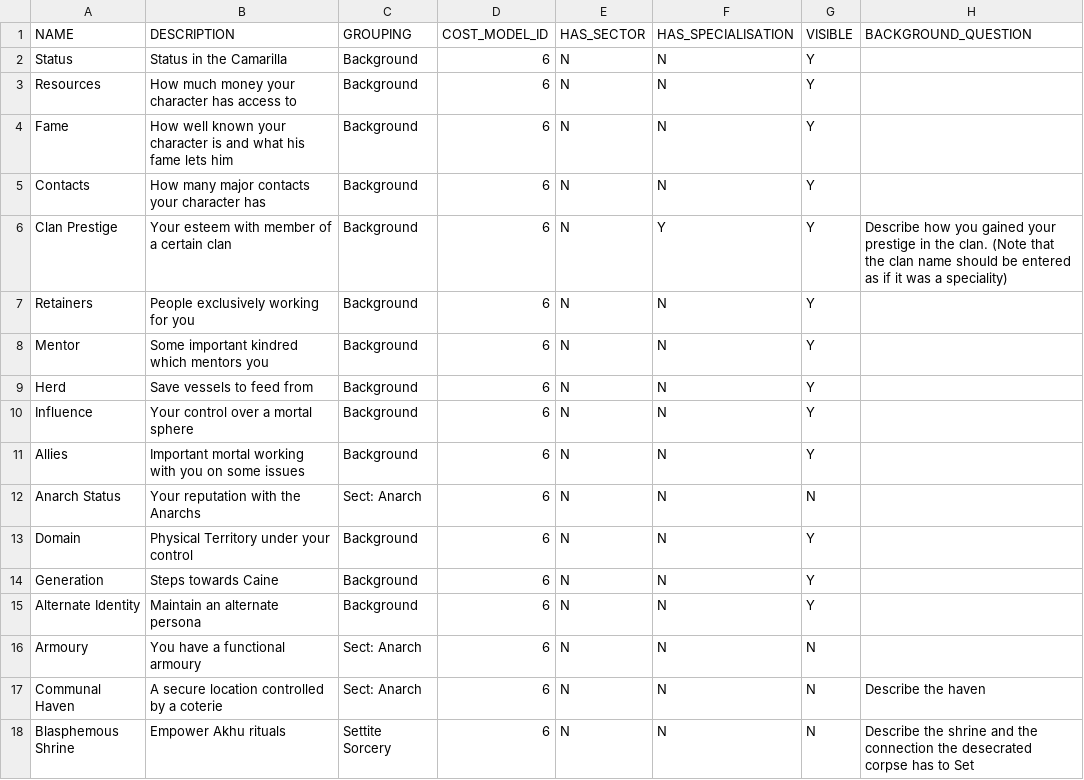
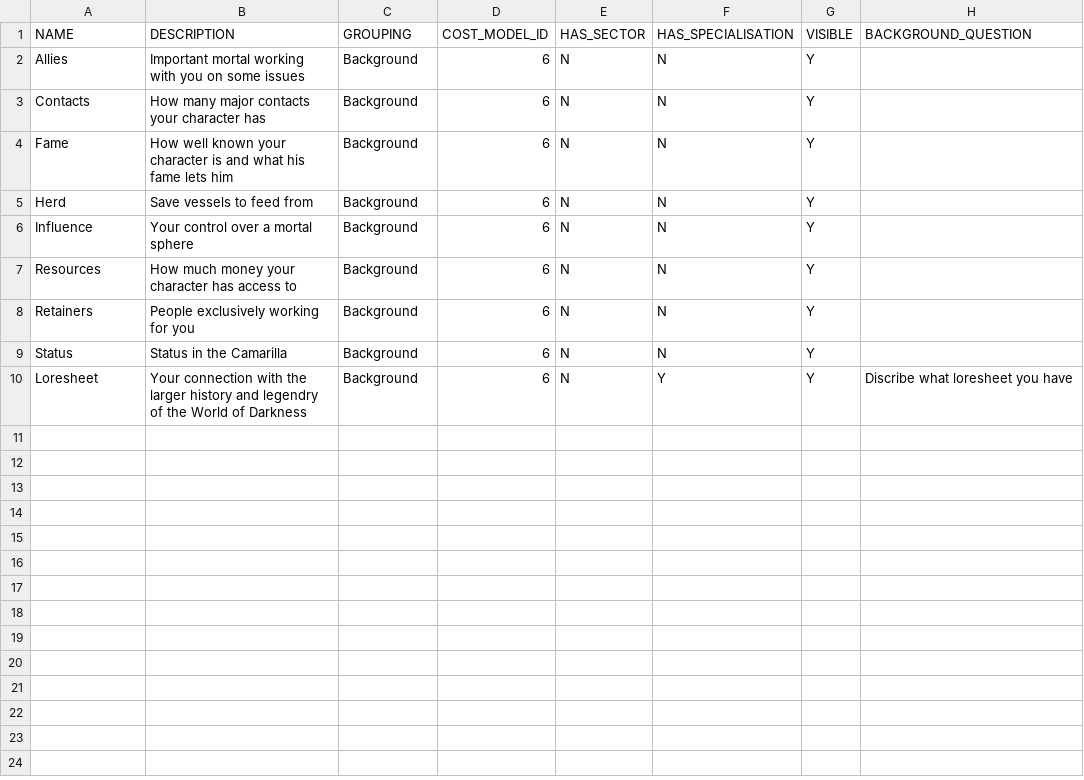
Before and after one commit to neonbasschild/v5-character-database, a CSV file: 02-005.BACKGROUND.csv, drawn as a sheet.

```diff
--- a/02-005.BACKGROUND.csv
+++ b/02-005.BACKGROUND.csv
@@ -1,18 +1,10 @@
 NAME,DESCRIPTION,GROUPING,COST_MODEL_ID,HAS_SECTOR,HAS_SPECIALISATION,VISIBLE,BACKGROUND_QUESTION
-Status,Status in the Camarilla,Background,6,N,N,Y,
-Resources,How much money your character has access to,Background,6,N,N,Y,
+Allies,Important mortal working with you on some issues,Background,6,N,N,Y,
+Contacts,How many major contacts your character has,Background,6,N,N,Y,
 Fame,How well known your character is and what his fame lets him ,Background,6,N,N,Y,
-Contacts,How many major contacts your character has,Background,6,N,N,Y,
-Clan Prestige,Your esteem with member of a certain clan,Background,6,N,Y,Y,Describe how you gained your prestige in the clan. (Note that the clan name should be entered as if it was a speciality)
-Retainers,People exclusively working for you,Background,6,N,N,Y,
-Mentor,Some important kindred which mentors you,Background,6,N,N,Y,
 Herd,Save vessels to feed from,Background,6,N,N,Y,
 Influence,Your control over a mortal sphere ,Background,6,N,N,Y,
-Allies,Important mortal working with you on some issues,Background,6,N,N,Y,
-Anarch Status,Your reputation with the Anarchs,Sect: Anarch,6,N,N,N,
-Domain,Physical Territory under your control,Background,6,N,N,Y,
-Generation,Steps towards Caine,Background,6,N,N,Y,
-Alternate Identity,Maintain an alternate persona,Background,6,N,N,Y,
-Armoury,You have a functional armoury,Sect: Anarch,6,N,N,N,
-Communal Haven,A secure location controlled by a coterie,Sect: Anarch,6,N,N,N,Describe the haven
-Blasphemous Shrine,Empower Akhu rituals,Settite Sorcery,6,N,N,N,Describe the shrine and the connection the desecrated corpse has to Set
+Resources,How much money your character has access to,Background,6,N,N,Y,
+Retainers,People exclusively working for you,Background,6,N,N,Y,
+Status,Status in the Camarilla,Background,6,N,N,Y,
+Loresheet,Your connection with the larger history and legendry of the World of Darkness,Background,6,N,Y,Y,Discribe what loresheet you have
```
Also changed, not shown: 02-002.CLAN.csv, 02-003.STAT.csv, 6 other files.
